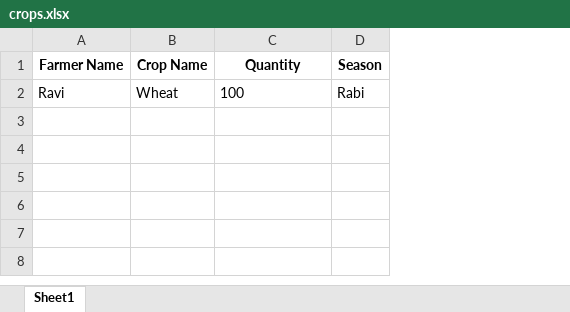
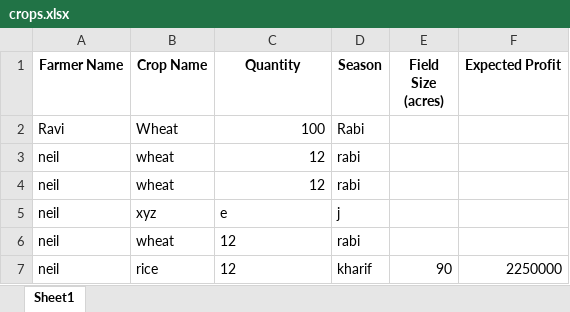
Before and after one commit to ayushisharma678/crop_portal_starter, an Excel workbook: data/crops.xlsx, sheet Sheet1, drawn as a sheet; values as stored, in another font and other column widths than the file's, no borders; the diff names each change by its address in the sheet, - before the commit and + after, or states it on an @@ line.

Commit message:
chandged the logic in main.py
updated the code to include and section to view crops and gives a description about each crop, another section to add crops with calculated profits

```diff
--- a/data/crops.xlsx (sheet Sheet1)
+++ b/data/crops.xlsx (sheet Sheet1)
+column E (Field Size (acres)), empty
+column F (Expected Profit), empty
-C2 alignment: left
+C2 alignment: right
+row 3: neil | wheat | 12 | rabi
+row 4: neil | wheat | 12 | rabi
+row 5: neil | xyz | e | j
+row 6: neil | wheat | 12 | rabi
+row 7: neil | rice | 12 | kharif | 90 | 2250000
```
Also changed, not shown: data/farmers.xlsx, data/users.xlsx, 1 other file.
